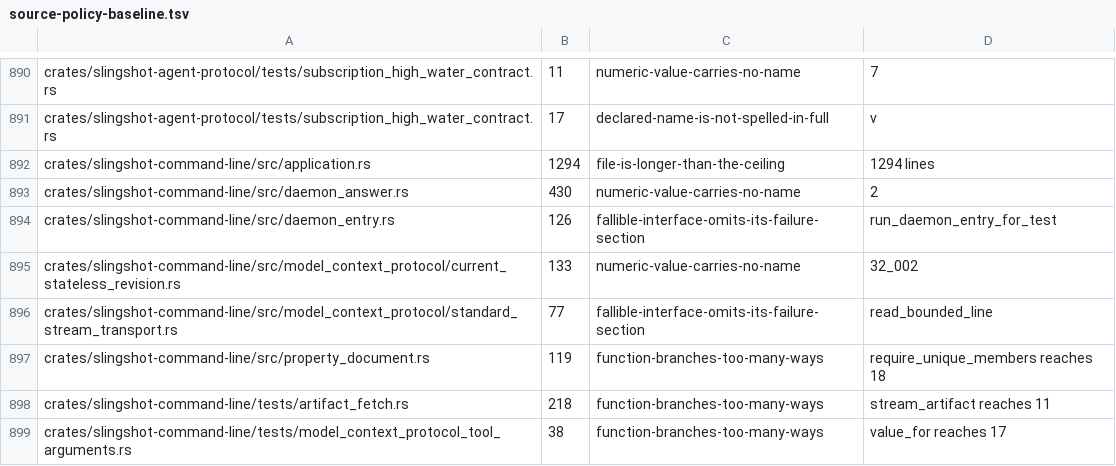
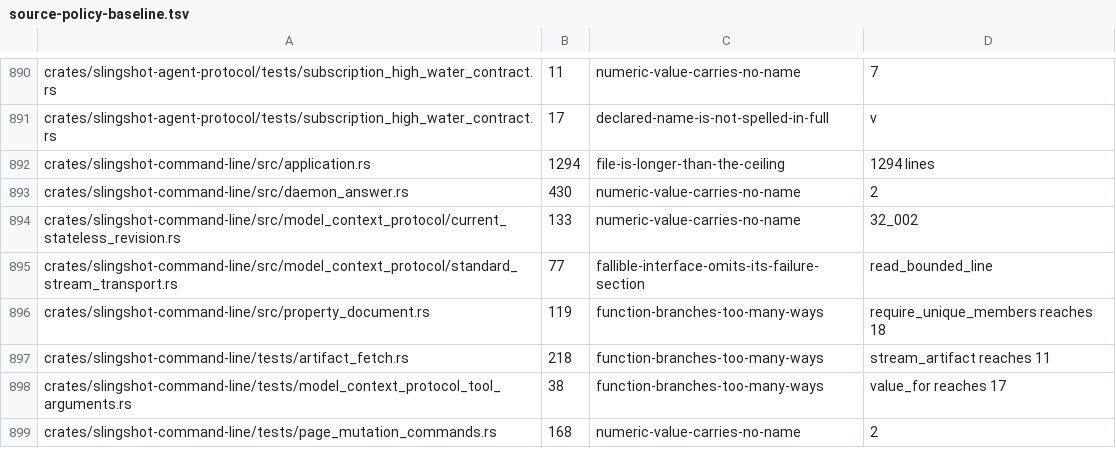
Before and after one commit to koraytaylan/slingshot, a TSV file: policy/source-policy-baseline.tsv, drawn as a sheet; only a part is shown, gaps mark what is left out; the shorter side is filled out with more unchanged rows.

Commit message:
fix: report why a daemon did not start instead of timing out silently
A start accepted a runtime root others may enter, while the daemon it
spawned refuses to own a namespace in one. The child's diagnostic
stream was discarded and its handle dropped, so the refusal surfaced
only as the thirty-second start deadline. On macOS the default root
was the product data directory an earlier release left mode 0755, so
no daemon could start at all.

- A start refuses a non-private runtime root before contending for
  anything, naming the remedy.
- The default root without a per-login runtime directory is a private
  `runtime` directory below the data directory.
- The child writes to an owner-only startup log; the client watches it
  and reports an early exit, or a deadline, quoting that log.
- `daemon serve` defaults its runtime root, so it runs in the
  foreground as a start would.
- An empty command line says no command was given, and `help <leaf>`
  lists what that leaf takes.
- A failed MCP tool call carries its reason in the result, and a
  protocol server without a usable target says so.

```diff
--- a/policy/source-policy-baseline.tsv
+++ b/policy/source-policy-baseline.tsv
@@ -893,3 +893,2 @@ crates/slingshot-command-line/src/application.rs	1294	file-is-longer-than-the-ce
 crates/slingshot-command-line/src/daemon_answer.rs	430	numeric-value-carries-no-name	2
-crates/slingshot-command-line/src/daemon_entry.rs	126	fallible-interface-omits-its-failure-section	run_daemon_entry_for_test
 crates/slingshot-command-line/src/model_context_protocol/current_stateless_revision.rs	133	numeric-value-carries-no-name	32_002
```
Also changed, not shown: 16 other files.
